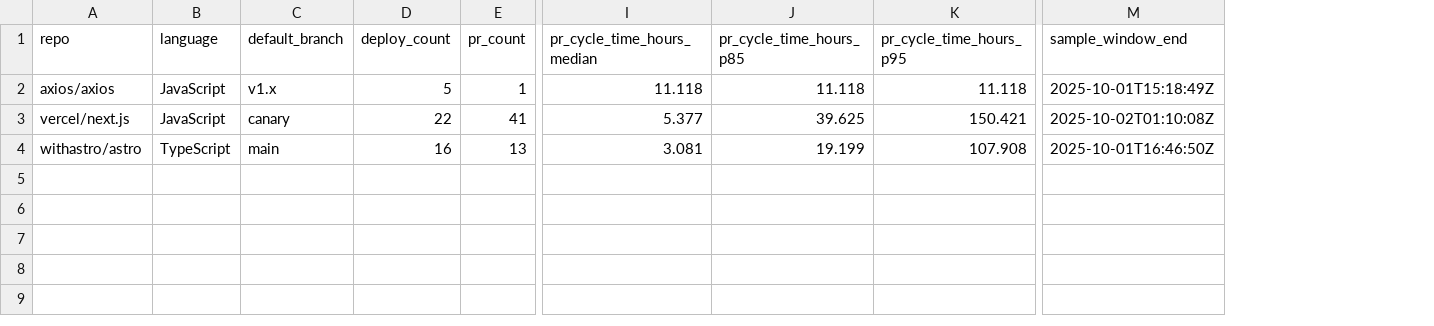
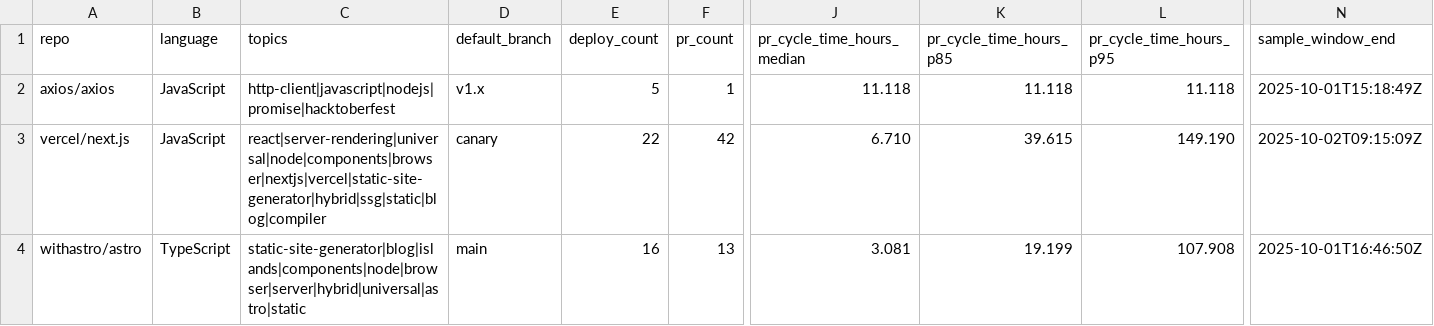
Before and after one commit to scopecone/engineering-metrics-study, a CSV file: output/metrics-summary.csv, drawn as a sheet; only a part is shown, gaps mark what is left out; addresses are those after the commit; the diff names each change by its address in the sheet, - before the commit and + after, or states it on an @@ line.

Commit message:
feat: include repo topics in metrics output

```diff
--- a/output/metrics-summary.csv
+++ b/output/metrics-summary.csv
+column C (topics), rows 2-4: http-client|javascript|nodejs|promise|hacktoberfest | react|server-rendering|universal|node|components|browser|nextjs|vercel|static-site-generator|hybrid|ssg|static|blog|compiler | static-site-generator|blog|islands|components|node|browser|server|hybrid|universal|astro|static
-F3 (pr_count): 41
+F3 (pr_count): 42
-J3 (pr_cycle_time_hours_median): 5.377
+J3 (pr_cycle_time_hours_median): 6.710
-K3 (pr_cycle_time_hours_p85): 39.625
+K3 (pr_cycle_time_hours_p85): 39.615
-L3 (pr_cycle_time_hours_p95): 150.421
+L3 (pr_cycle_time_hours_p95): 149.190
-N3 (sample_window_end): 2025-10-02T01:10:08Z
+N3 (sample_window_end): 2025-10-02T09:15:09Z
```
Also changed, not shown: 4 other files.
